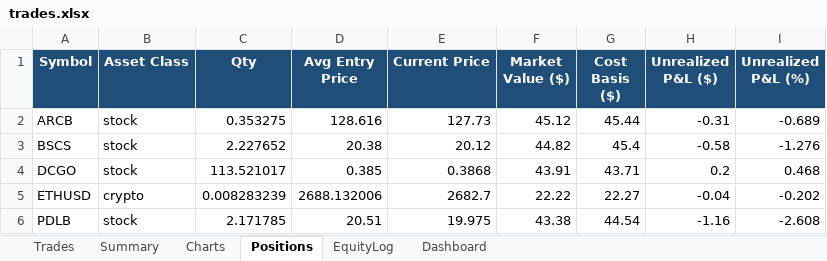
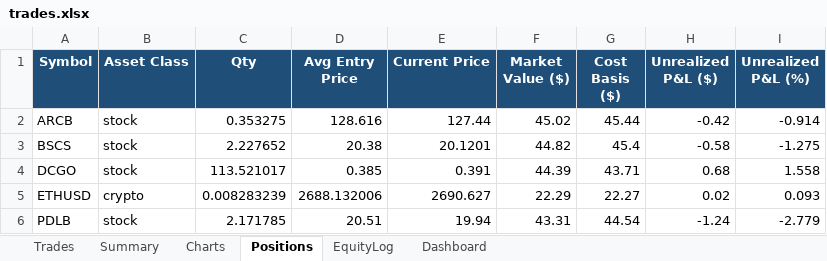
Before and after one commit to gal-ops/lpaca-trading-bo, an Excel workbook: trades.xlsx, sheet Positions, drawn as a sheet; values as stored, in another font and other column widths than the file's, no borders; conditional formats not drawn; the diff names each change by its address in the sheet, - before the commit and + after, or states it on an @@ line.

Commit message:
Update trade log + bot state [skip ci]

```diff
--- a/trades.xlsx (sheet Positions)
+++ b/trades.xlsx (sheet Positions)
-E2 (Current Price): 127.73
+E2 (Current Price): 127.44
-F2 (Market Value ($)): 45.12
+F2 (Market Value ($)): 45.02
-H2 (Unrealized P&L ($)): -0.31
+H2 (Unrealized P&L ($)): -0.42
-I2 (Unrealized P&L (%)): -0.689
+I2 (Unrealized P&L (%)): -0.914
-E3 (Current Price): 20.12
+E3 (Current Price): 20.1201
-I3 (Unrealized P&L (%)): -1.276
+I3 (Unrealized P&L (%)): -1.275
-E4 (Current Price): 0.3868
+E4 (Current Price): 0.391
-F4 (Market Value ($)): 43.91
+F4 (Market Value ($)): 44.39
-H4 (Unrealized P&L ($)): 0.2
+H4 (Unrealized P&L ($)): 0.68
-I4 (Unrealized P&L (%)): 0.468
+I4 (Unrealized P&L (%)): 1.558
-E5 (Current Price): 2682.7
+E5 (Current Price): 2690.627
-F5 (Market Value ($)): 22.22
+F5 (Market Value ($)): 22.29
-H5 (Unrealized P&L ($)): -0.04
+H5 (Unrealized P&L ($)): 0.02
-I5 (Unrealized P&L (%)): -0.202
+I5 (Unrealized P&L (%)): 0.093
-E6 (Current Price): 19.975
+E6 (Current Price): 19.94
-F6 (Market Value ($)): 43.38
+F6 (Market Value ($)): 43.31
-H6 (Unrealized P&L ($)): -1.16
+H6 (Unrealized P&L ($)): -1.24
-I6 (Unrealized P&L (%)): -2.608
+I6 (Unrealized P&L (%)): -2.779
```
Also changed, not shown: sheet EquityLog.
